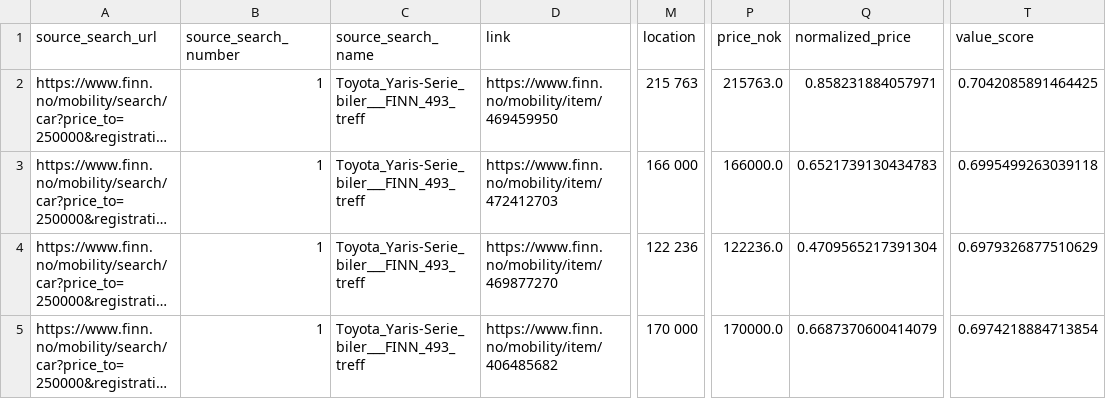
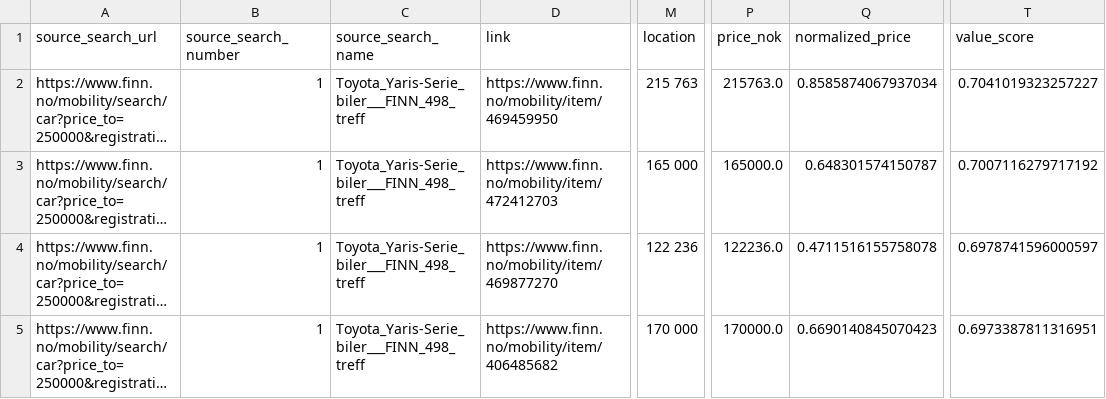
Before and after one commit to sinamehr/PublicShareRepo, a CSV file: Final Output/FINN_Final_Merged_Report_latest.csv, drawn as a sheet; only a part is shown, gaps mark what is left out; long unchanged cells end in …; the diff covers the shown part only; the diff names each change by its address in the sheet, - before the commit and + after, or states it on an @@ line.

```diff
--- a/Final Output/FINN_Final_Merged_Report_latest.csv
+++ b/Final Output/FINN_Final_Merged_Report_latest.csv
-C2:C5 (source_search_name): Toyota_Yaris-Serie_biler___FINN_493_treff
+C2:C5 (source_search_name): Toyota_Yaris-Serie_biler___FINN_498_treff
-Q2 (normalized_price): 0.858231884057971
+Q2 (normalized_price): 0.8585874067937034
-T2 (value_score): 0.7042085891464425
+T2 (value_score): 0.7041019323257227
-M3 (location): 166 000
+M3 (location): 165 000
-P3 (price_nok): 166000.0
+P3 (price_nok): 165000.0
-Q3 (normalized_price): 0.6521739130434783
+Q3 (normalized_price): 0.648301574150787
-T3 (value_score): 0.6995499263039118
+T3 (value_score): 0.7007116279717192
-Q4 (normalized_price): 0.4709565217391304
+Q4 (normalized_price): 0.4711516155758078
-T4 (value_score): 0.6979326877510629
+T4 (value_score): 0.6978741596000597
-Q5 (normalized_price): 0.6687370600414079
+Q5 (normalized_price): 0.6690140845070423
-T5 (value_score): 0.6974218884713854
+T5 (value_score): 0.6973387811316951
```
Also changed, not shown: 3 added rows, 3 removed rows and 66 edited cells elsewhere in this file.
